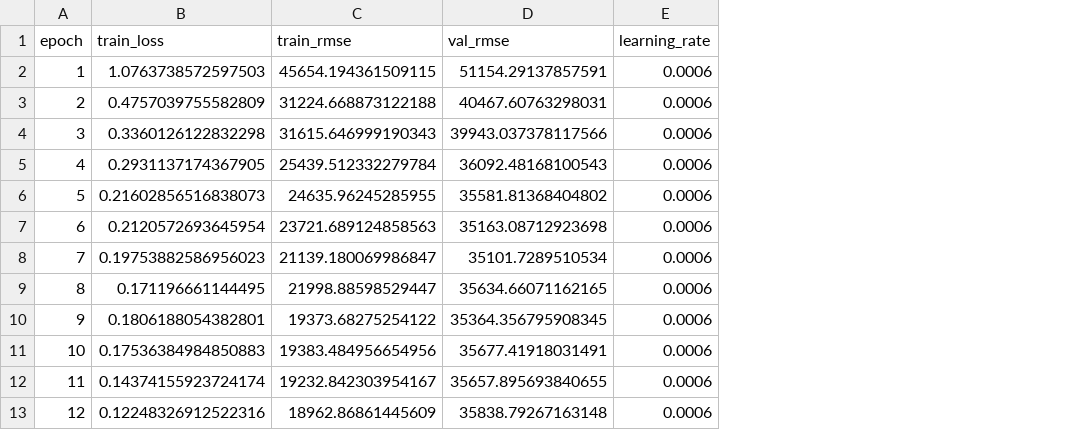
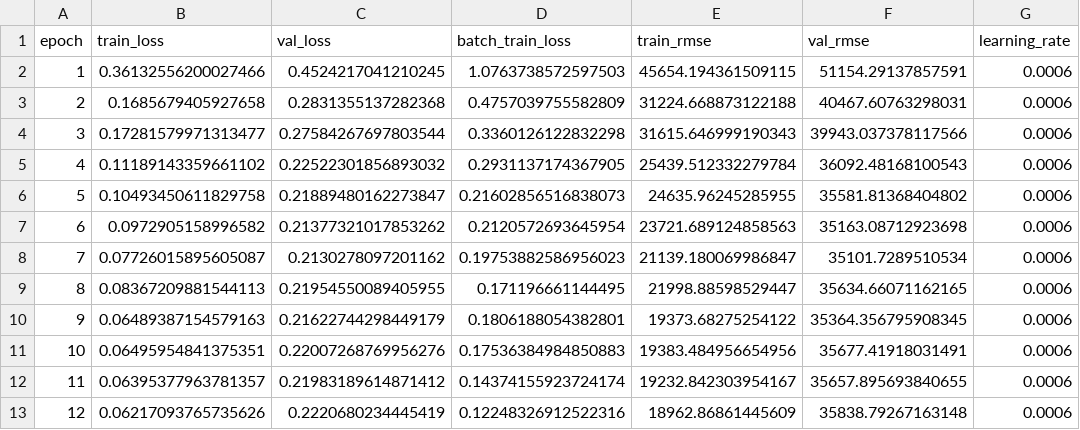
Before and after one commit to Javiervalladares1/ia-proyecto1-mlp-house-prices, a CSV file: experiments/history_robust_regularized.csv, drawn as a sheet; only a part is shown; addresses are those after the commit; the diff names each change by its address in the sheet, - before the commit and + after, or states it on an @@ line.

```diff
--- a/experiments/history_robust_regularized.csv
+++ b/experiments/history_robust_regularized.csv
+column B (train_loss), rows 2-13: 0.36132556200027466 | 0.1685679405927658 | 0.17281579971313477 | 0.11189143359661102 | 0.10493450611829758 | 0.0972905158996582 | 0.07726015895605087 | 0.08367209881544113 | 0.06489387154579163 | 0.06495954841375351 | 0.06395377963781357 | 0.06217093765735626
+column C (val_loss), rows 2-13: 0.4524217041210245 | 0.2831355137282368 | 0.27584267697803544 | 0.22522301856893032 | 0.21889480162273847 | 0.21377321017853262 | 0.2130278097201162 | 0.21954550089405955 | 0.21622744298449179 | 0.22007268769956276 | 0.21983189614871412 | 0.2220680234445419
-D1: train_loss
+D1: batch_train_loss
```
Also changed, not shown: experiments/history_confirm_feature_engineered.csv, experiments/history_confirm_optuna_winner.csv, 33 other files.
